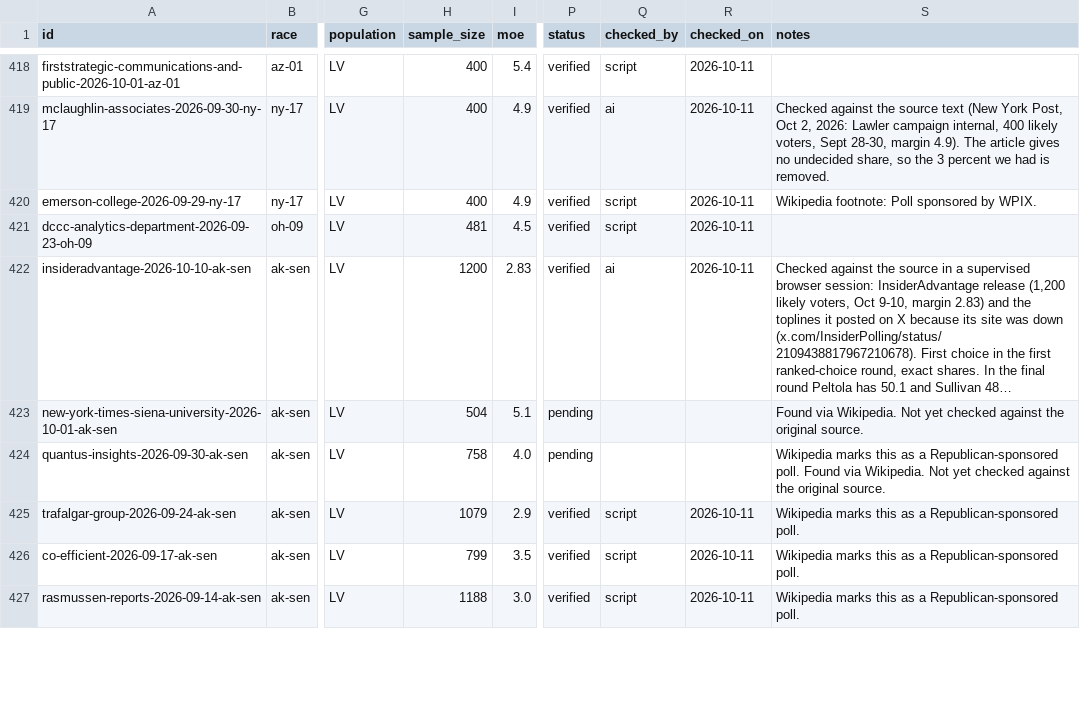
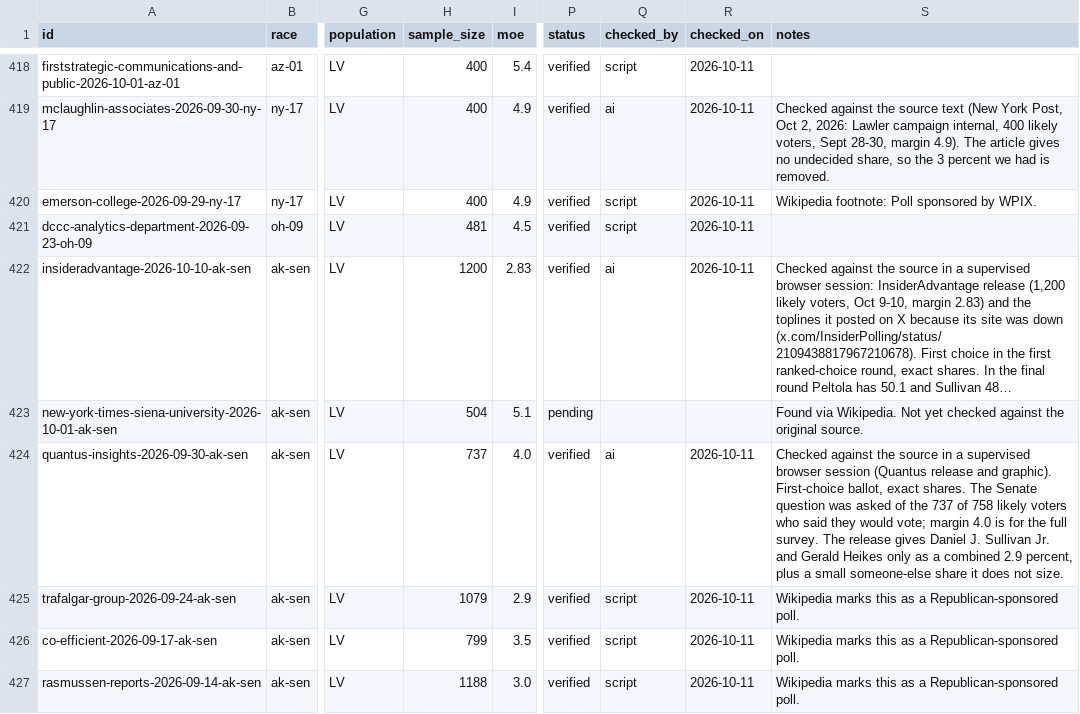
Before and after one commit to thomasdllrd1-ops/unspun, a CSV file: data/polls/polls.csv, drawn as a sheet; only a part is shown, gaps mark what is left out; long unchanged cells end in …; the diff covers the shown part only; the diff names each change by its address in the sheet, - before the commit and + after, or states it on an @@ line.

```diff
--- a/data/polls/polls.csv
+++ b/data/polls/polls.csv
-H424 (sample_size): 758
+H424 (sample_size): 737
-P424 (status): pending
+P424 (status): verified
-Q424 (checked_by): (empty)
+Q424 (checked_by): ai
-R424 (checked_on): (empty)
+R424 (checked_on): 2026-10-11
-S424 (notes): Wikipedia marks this as a Republican-sponsored poll. Found via Wikipedia. Not yet checked against the original source.
+S424 (notes): Checked against the source in a supervised browser session (Quantus release and graphic). First-choice ballot, exact shares. The Senate question was asked of the 737 of 758 likely voters who said they would vote; margin 4.0 is for the full survey. The release gives Daniel J. Sullivan Jr. and Gerald Heikes only as a combined 2.9 percent, plus a small someone-else share it does not size.
```
Also changed, not shown: 1 added row and 12 edited cells elsewhere in this file, data/polls/poll_results.csv, 3 other files.
